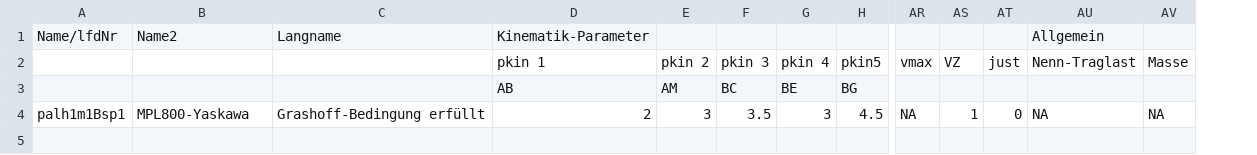
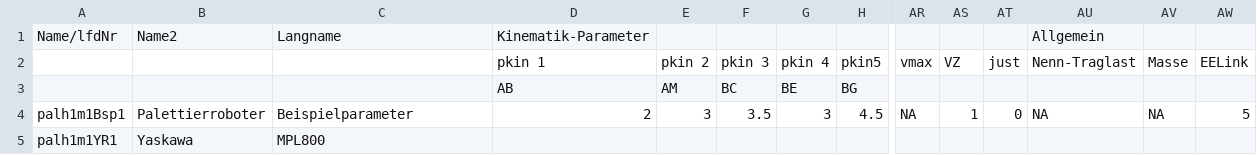
Before and after one commit to SchapplM/robsynth-serhybroblib, a CSV file: systems/palh1m1/models.csv, drawn as a sheet; only a part is shown, gaps mark what is left out; rows hold the shown columns only; the diff names each change by its address in the sheet, - before the commit and + after, or states it on an @@ line.

```diff
--- a/systems/palh1m1/models.csv
+++ b/systems/palh1m1/models.csv
+column AW, rows 2-4: EELink |  | 5
-B4: MPL800-Yaskawa
+B4: Palettierroboter
-C4: Grashoff-Bedingung erfüllt
+C4: Beispielparameter
+row 5: palh1m1YR1 | Yaskawa | MPL800
```
Also changed, not shown: systems/fourbar1/models.csv, 1 other file.
